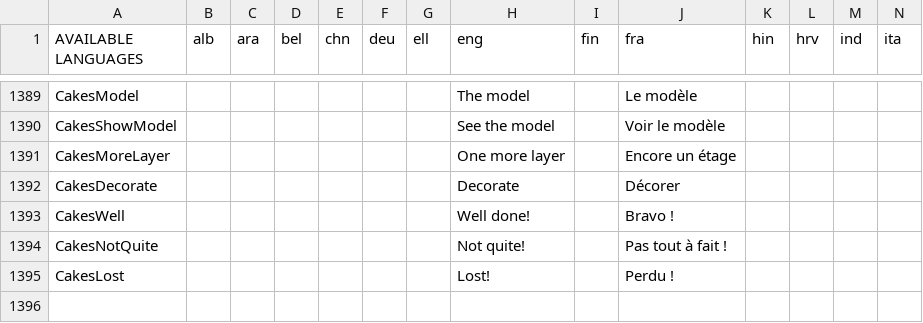
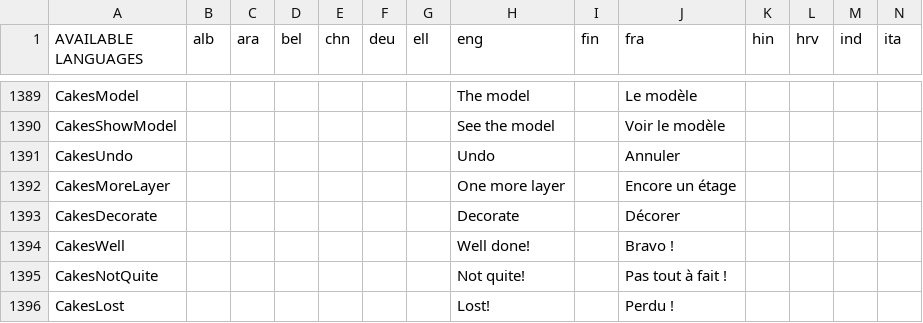
Before and after one commit to GazePlay/GazePlay, a CSV file: gazeplay-core/src/main/resources/data/multilinguism/multilinguism.csv, drawn as a sheet; only a part is shown, gaps mark what is left out; rows hold the shown columns only; the diff names each change by its address in the sheet, - before the commit and + after, or states it on an @@ line.

```diff
--- a/gazeplay-core/src/main/resources/data/multilinguism/multilinguism.csv
+++ b/gazeplay-core/src/main/resources/data/multilinguism/multilinguism.csv
+row 1391: CakesUndo |  |  |  |  |  |  | Undo |  | Annuler
```
Also changed, not shown: 5 other files.
